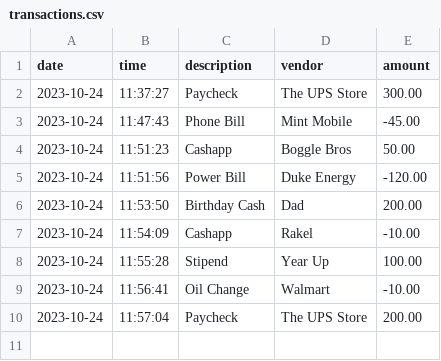
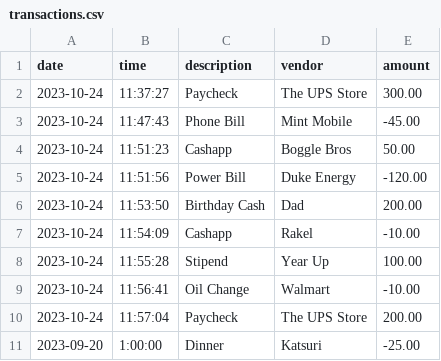
Before and after one commit to clancycooper/AccountingLedgerApp, a CSV file: src/main/resources/transactions.csv, drawn as a sheet; the diff names each change by its address in the sheet, - before the commit and + after, or states it on an @@ line.

```diff
--- a/src/main/resources/transactions.csv
+++ b/src/main/resources/transactions.csv
+row 11: 2023-09-20 | 1:00:00 | Dinner | Katsuri | -25.00
```
Also changed, not shown: 2 other files.
